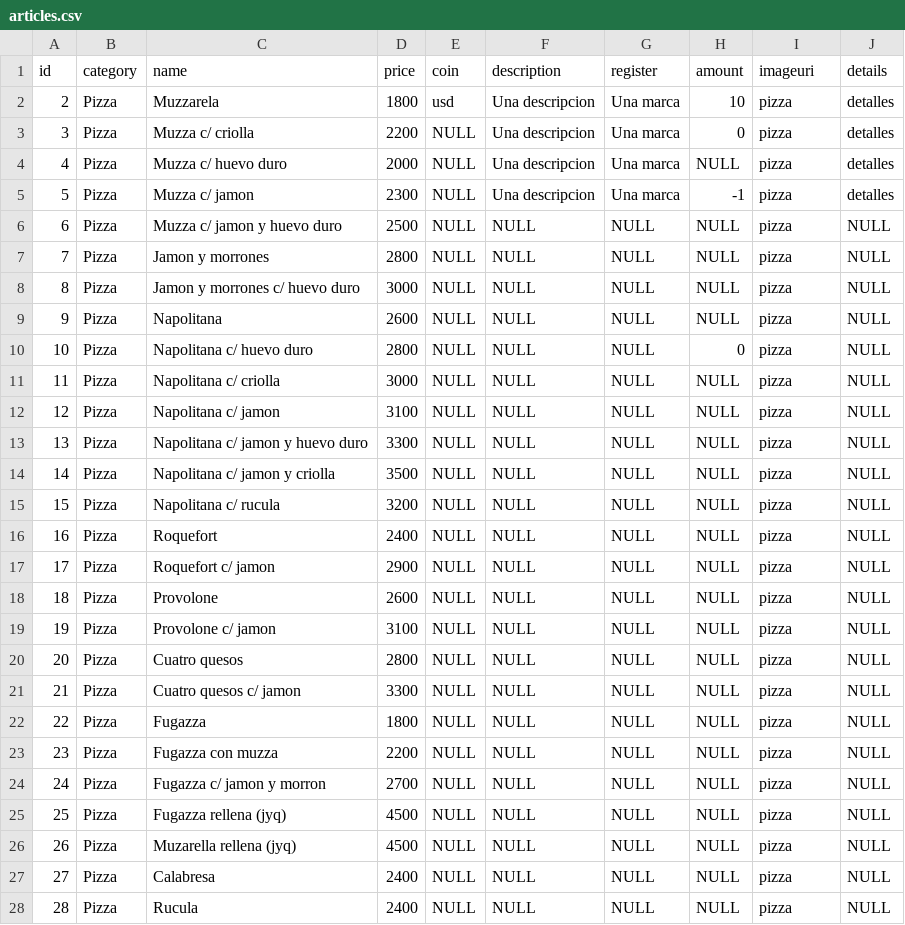
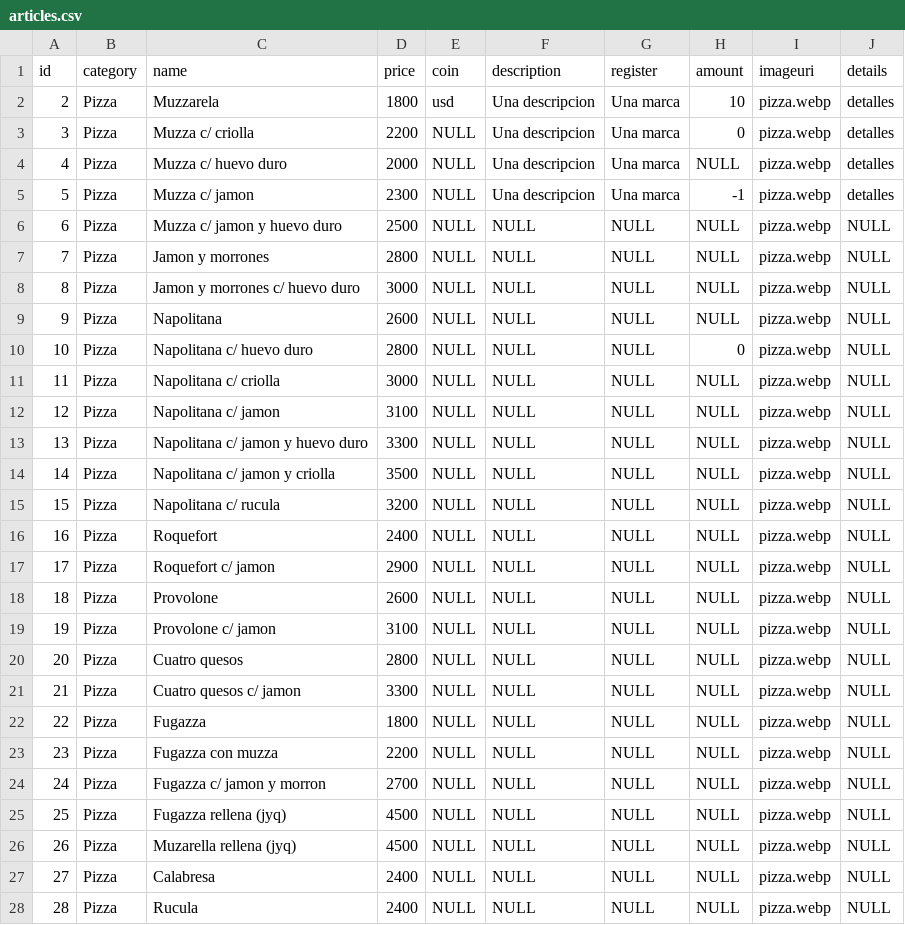
Before and after one commit to GuilleHern3030/pizzaapp, a CSV file: data/articles.csv, drawn as a sheet; only a part is shown; the diff covers the shown part only.

Commit message:
fix images

```diff
--- a/data/articles.csv
+++ b/data/articles.csv
@@ -1,28 +1,28 @@
 "id","category","name","price","coin","description","register","amount","imageuri","details"
-"2","Pizza","Muzzarela","1800","usd","Una descripcion","Una marca","10","pizza","detalles"
-"3","Pizza","Muzza c/ criolla","2200",NULL,"Una descripcion","Una marca","0","pizza","detalles"
-"4","Pizza","Muzza c/ huevo duro","2000",NULL,"Una descripcion","Una marca",NULL,"pizza","detalles"
-"5","Pizza","Muzza c/ jamon","2300",NULL,"Una descripcion","Una marca","-1","pizza","detalles"
-"6","Pizza","Muzza c/ jamon y huevo duro","2500",NULL,NULL,NULL,NULL,"pizza",NULL
-"7","Pizza","Jamon y morrones","2800",NULL,NULL,NULL,NULL,"pizza",NULL
-"8","Pizza","Jamon y morrones c/ huevo duro","3000",NULL,NULL,NULL,NULL,"pizza",NULL
-"9","Pizza","Napolitana","2600",NULL,NULL,NULL,NULL,"pizza",NULL
-"10","Pizza","Napolitana c/ huevo duro","2800",NULL,NULL,NULL,"0","pizza",NULL
-"11","Pizza","Napolitana c/ criolla","3000",NULL,NULL,NULL,NULL,"pizza",NULL
-"12","Pizza","Napolitana c/ jamon","3100",NULL,NULL,NULL,NULL,"pizza",NULL
-"13","Pizza","Napolitana c/ jamon y huevo duro","3300",NULL,NULL,NULL,NULL,"pizza",NULL
-"14","Pizza","Napolitana c/ jamon y criolla","3500",NULL,NULL,NULL,NULL,"pizza",NULL
-"15","Pizza","Napolitana c/ rucula","3200",NULL,NULL,NULL,NULL,"pizza",NULL
-"16","Pizza","Roquefort","2400",NULL,NULL,NULL,NULL,"pizza",NULL
-"17","Pizza","Roquefort c/ jamon","2900",NULL,NULL,NULL,NULL,"pizza",NULL
-"18","Pizza","Provolone","2600",NULL,NULL,NULL,NULL,"pizza",NULL
-"19","Pizza","Provolone c/ jamon","3100",NULL,NULL,NULL,NULL,"pizza",NULL
-"20","Pizza","Cuatro quesos","2800",NULL,NULL,NULL,NULL,"pizza",NULL
-"21","Pizza","Cuatro quesos c/ jamon","3300",NULL,NULL,NULL,NULL,"pizza",NULL
-"22","Pizza","Fugazza","1800",NULL,NULL,NULL,NULL,"pizza",NULL
-"23","Pizza","Fugazza con muzza","2200",NULL,NULL,NULL,NULL,"pizza",NULL
-"24","Pizza","Fugazza c/ jamon y morron","2700",NULL,NULL,NULL,NULL,"pizza",NULL
-"25","Pizza","Fugazza rellena (jyq)","4500",NULL,NULL,NULL,NULL,"pizza",NULL
-"26","Pizza","Muzarella rellena (jyq)","4500",NULL,NULL,NULL,NULL,"pizza",NULL
-"27","Pizza","Calabresa","2400",NULL,NULL,NULL,NULL,"pizza",NULL
-"28","Pizza","Rucula","2400",NULL,NULL,NULL,NULL,"pizza",NULL
+"2","Pizza","Muzzarela","1800","usd","Una descripcion","Una marca","10","pizza.webp","detalles"
+"3","Pizza","Muzza c/ criolla","2200",NULL,"Una descripcion","Una marca","0","pizza.webp","detalles"
+"4","Pizza","Muzza c/ huevo duro","2000",NULL,"Una descripcion","Una marca",NULL,"pizza.webp","detalles"
+"5","Pizza","Muzza c/ jamon","2300",NULL,"Una descripcion","Una marca","-1","pizza.webp","detalles"
+"6","Pizza","Muzza c/ jamon y huevo duro","2500",NULL,NULL,NULL,NULL,"pizza.webp",NULL
+"7","Pizza","Jamon y morrones","2800",NULL,NULL,NULL,NULL,"pizza.webp",NULL
+"8","Pizza","Jamon y morrones c/ huevo duro","3000",NULL,NULL,NULL,NULL,"pizza.webp",NULL
+"9","Pizza","Napolitana","2600",NULL,NULL,NULL,NULL,"pizza.webp",NULL
+"10","Pizza","Napolitana c/ huevo duro","2800",NULL,NULL,NULL,"0","pizza.webp",NULL
+"11","Pizza","Napolitana c/ criolla","3000",NULL,NULL,NULL,NULL,"pizza.webp",NULL
+"12","Pizza","Napolitana c/ jamon","3100",NULL,NULL,NULL,NULL,"pizza.webp",NULL
+"13","Pizza","Napolitana c/ jamon y huevo duro","3300",NULL,NULL,NULL,NULL,"pizza.webp",NULL
+"14","Pizza","Napolitana c/ jamon y criolla","3500",NULL,NULL,NULL,NULL,"pizza.webp",NULL
+"15","Pizza","Napolitana c/ rucula","3200",NULL,NULL,NULL,NULL,"pizza.webp",NULL
+"16","Pizza","Roquefort","2400",NULL,NULL,NULL,NULL,"pizza.webp",NULL
+"17","Pizza","Roquefort c/ jamon","2900",NULL,NULL,NULL,NULL,"pizza.webp",NULL
+"18","Pizza","Provolone","2600",NULL,NULL,NULL,NULL,"pizza.webp",NULL
+"19","Pizza","Provolone c/ jamon","3100",NULL,NULL,NULL,NULL,"pizza.webp",NULL
+"20","Pizza","Cuatro quesos","2800",NULL,NULL,NULL,NULL,"pizza.webp",NULL
+"21","Pizza","Cuatro quesos c/ jamon","3300",NULL,NULL,NULL,NULL,"pizza.webp",NULL
+"22","Pizza","Fugazza","1800",NULL,NULL,NULL,NULL,"pizza.webp",NULL
+"23","Pizza","Fugazza con muzza","2200",NULL,NULL,NULL,NULL,"pizza.webp",NULL
+"24","Pizza","Fugazza c/ jamon y morron","2700",NULL,NULL,NULL,NULL,"pizza.webp",NULL
+"25","Pizza","Fugazza rellena (jyq)","4500",NULL,NULL,NULL,NULL,"pizza.webp",NULL
+"26","Pizza","Muzarella rellena (jyq)","4500",NULL,NULL,NULL,NULL,"pizza.webp",NULL
+"27","Pizza","Calabresa","2400",NULL,NULL,NULL,NULL,"pizza.webp",NULL
+"28","Pizza","Rucula","2400",NULL,NULL,NULL,NULL,"pizza.webp",NULL
```
Also changed, not shown: 61 edited cells elsewhere in this file.
